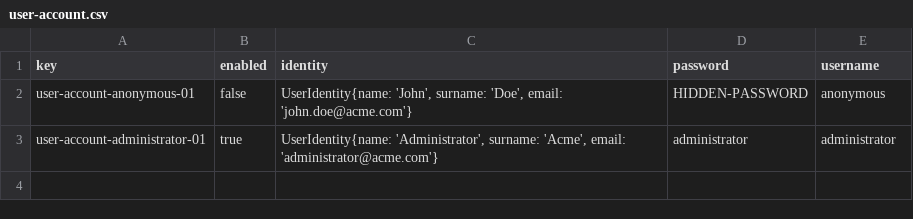
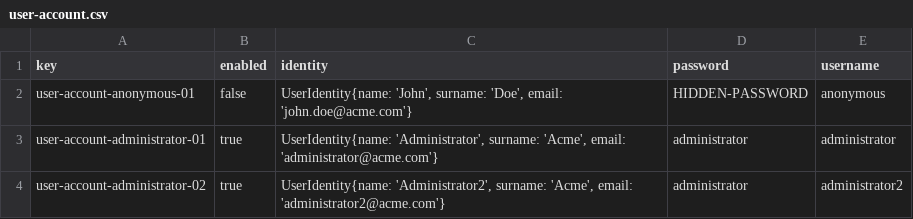
Before and after one commit to VictoriaCRD/Acme-L3-D04, a CSV file: src/main/webapp/WEB-INF/resources/initial-data/user-account.csv, drawn as a sheet; the diff names each change by its address in the sheet, - before the commit and + after, or states it on an @@ line.

```diff
--- a/src/main/webapp/WEB-INF/resources/initial-data/user-account.csv
+++ b/src/main/webapp/WEB-INF/resources/initial-data/user-account.csv
+row 4: user-account-administrator-02 | true | UserIdentity{name: 'Administrator2', surname: 'Acme', email: 'administrator2@acme.com'} | administrator | administrator2
```
Also changed, not shown: 5 other files.
